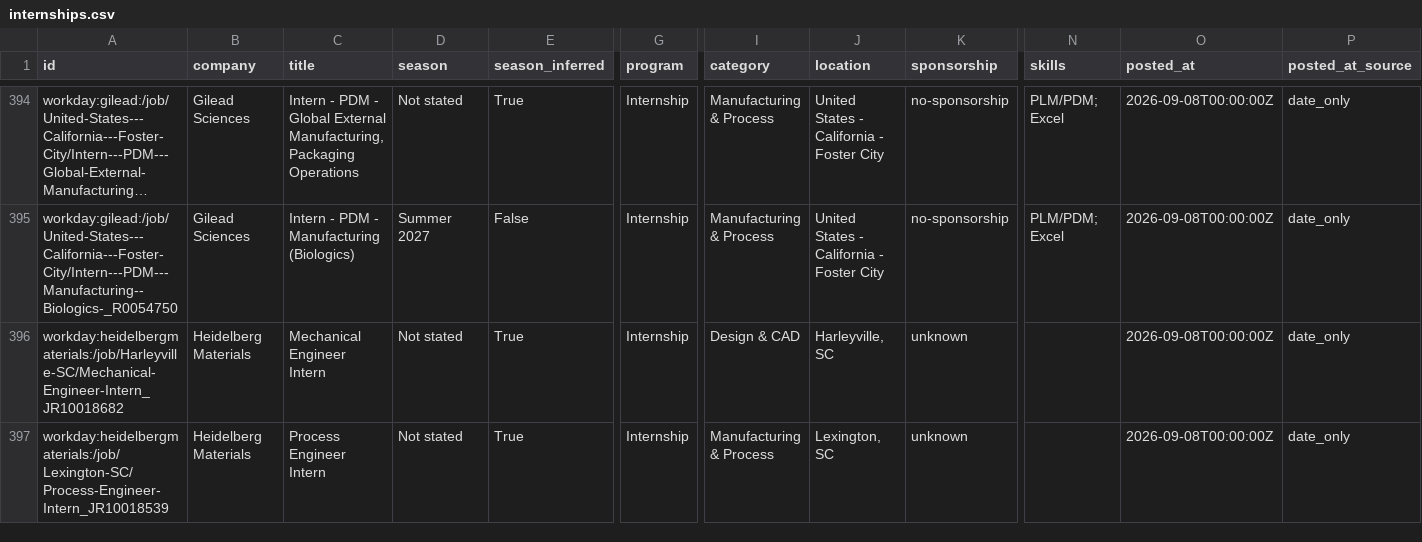
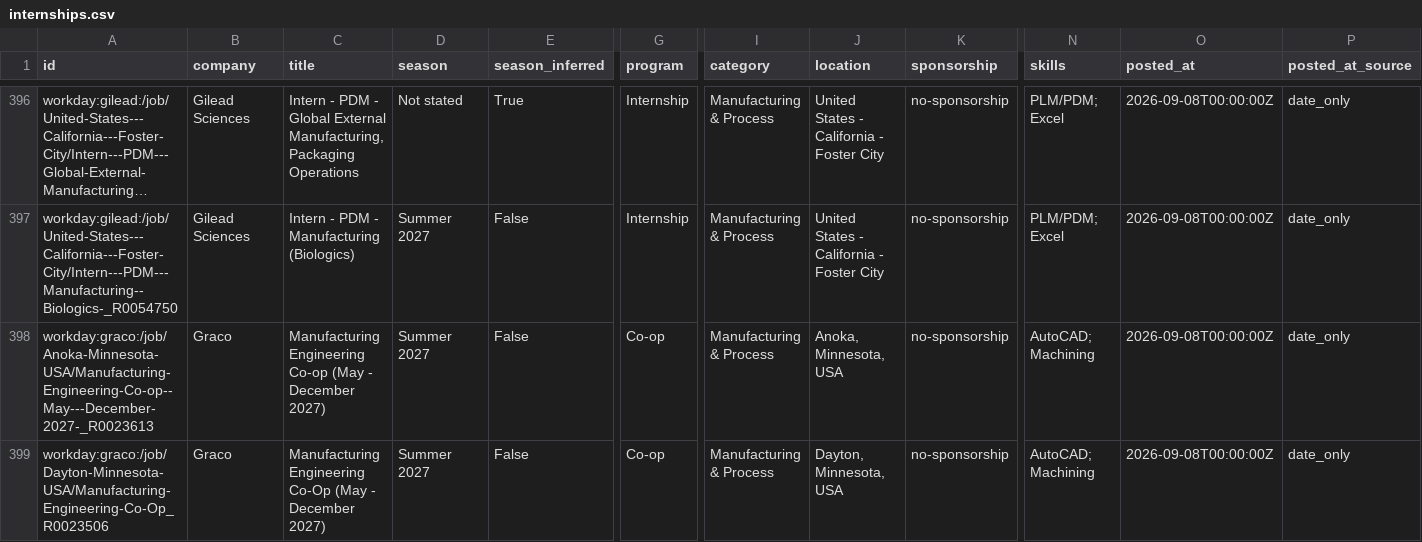
Before and after one commit to Tracker05/mechanical-engineering-internships, a CSV file: data/internships.csv, drawn as a sheet; only a part is shown, gaps mark what is left out; the shorter side is filled out with more unchanged rows; long unchanged cells end in …; rows hold the shown columns only; the diff covers the shown part only; the diff names each change by its address in the sheet, - before the commit and + after, or states it on an @@ line.

```diff
--- a/data/internships.csv
+++ b/data/internships.csv
+row 398: workday:graco:/job/Anoka-Minnesota-USA/Manufacturing-Engineering-Co-op--May---December-2027-_R0023613 | Graco | Manufacturing Engineering Co-op (May - December 2027) | Summer 2027 | False | Co-op | Manufacturing & Process | Anoka, Minnesota, USA | no-sponsorship | AutoCAD; Machining | 2026-09-08T00:00:00Z | date_only
+row 399: workday:graco:/job/Dayton-Minnesota-USA/Manufacturing-Engineering-Co-Op_R0023506 | Graco | Manufacturing Engineering Co-Op (May - December 2027) | Summer 2027 | False | Co-op | Manufacturing & Process | Dayton, Minnesota, USA | no-sponsorship | AutoCAD; Machining | 2026-09-08T00:00:00Z | date_only
```
Also changed, not shown: 3 added rows elsewhere in this file, docs/internships.csv, 14 other files.
